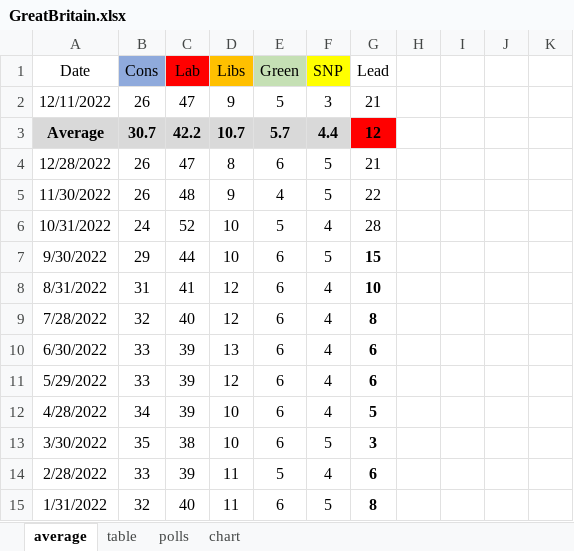
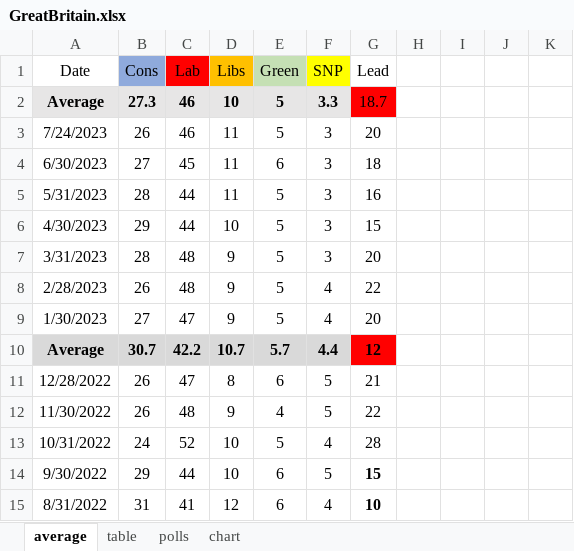
Before and after one commit to kaejames/kaejames.github.io, an Excel workbook: GreatBritain.xlsx, sheet average, drawn as a sheet; only a part is shown; the shorter side is filled out with more unchanged rows; values as stored, in another font and other column widths than the file's, no borders; removed rows and columns are numbered as before the commit, all else as after; the diff names each change by its address in the sheet, - before the commit and + after, or states it on an @@ line.

```diff
--- a/GreatBritain.xlsx (sheet average)
+++ b/GreatBritain.xlsx (sheet average)
-row 2: 12/11/2022 | 26 | 47 | 9 | 5 | 3 | 21
+row 2: Average | 27.3 | 46 | 10 | 5 | 3.3 | 18.7
+row 3: 7/24/2023 | 26 | 46 | 11 | 5 | 3 | 20
+row 4: 6/30/2023 | 27 | 45 | 11 | 6 | 3 | 18
+row 5: 5/31/2023 | 28 | 44 | 11 | 5 | 3 | 16
+row 6: 4/30/2023 | 29 | 44 | 10 | 5 | 3 | 15
+row 7: 3/31/2023 | 28 | 48 | 9 | 5 | 3 | 20
+row 8: 2/28/2023 | 26 | 48 | 9 | 5 | 4 | 22
+row 9: 1/30/2023 | 27 | 47 | 9 | 5 | 4 | 20
```
Also changed, not shown: sheet polls, sheet chart, sheet table, 2 other files.
